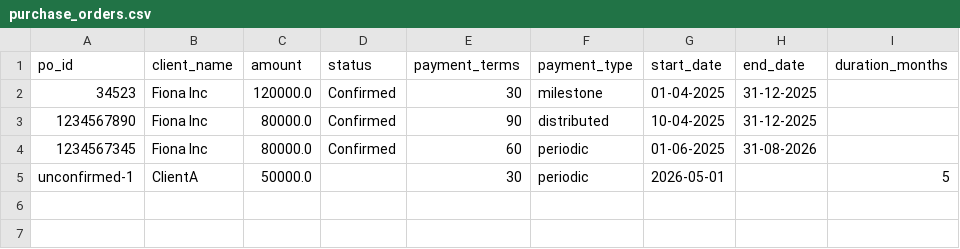
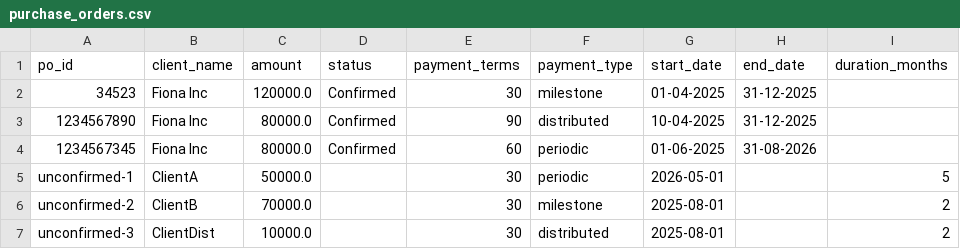
Before and after one commit to RishabhSpark/Financial-Tracker, a CSV file: output/purchase_orders.csv, drawn as a sheet; the diff names each change by its address in the sheet, - before the commit and + after, or states it on an @@ line.

```diff
--- a/output/purchase_orders.csv
+++ b/output/purchase_orders.csv
+row 6: unconfirmed-2 | ClientB | 70000.0 |  | 30 | milestone | 2025-08-01 |  | 2
+row 7: unconfirmed-3 | ClientDist | 10000.0 |  | 30 | distributed | 2025-08-01 |  | 2
```
Also changed, not shown: output/distributed.csv, 7 other files.
